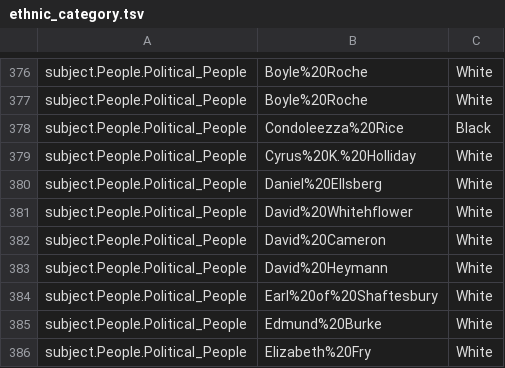
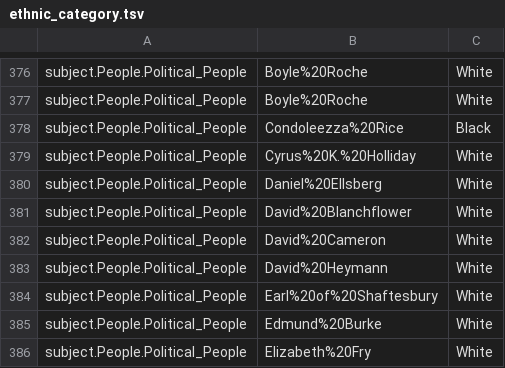
Before and after one commit to epfl-ada/ada-2023-project-beautifulcows1234, a TSV file: Data/wikispeedia_paths-and-graph/ethnic_category.tsv, drawn as a sheet; only a part is shown, gaps mark what is left out.

```diff
--- a/Data/wikispeedia_paths-and-graph/ethnic_category.tsv
+++ b/Data/wikispeedia_paths-and-graph/ethnic_category.tsv
@@ -380,3 +380,3 @@ subject.People.Political_People	Cyrus%20K.%20Holliday	White
 subject.People.Political_People	Daniel%20Ellsberg	White
-subject.People.Political_People	David%20Whitehflower	White
+subject.People.Political_People	David%20Blanchflower	White
 subject.People.Political_People	David%20Cameron	White
```
Also changed, not shown: 1 other file.
